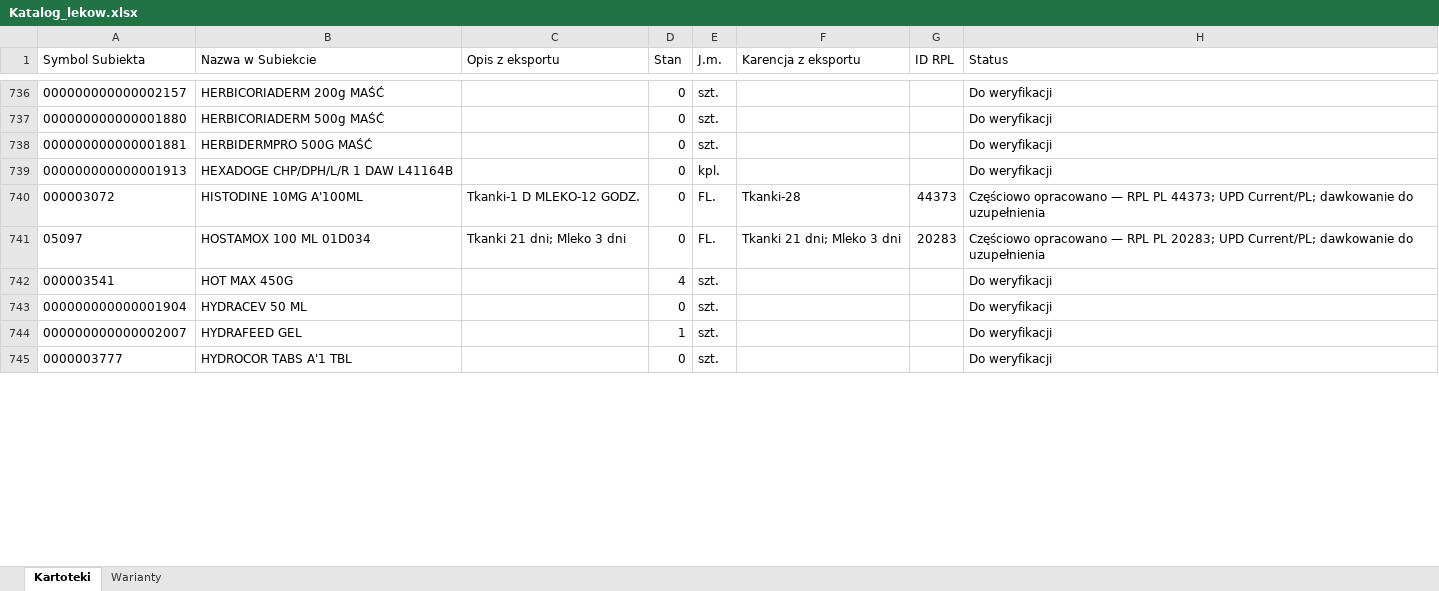
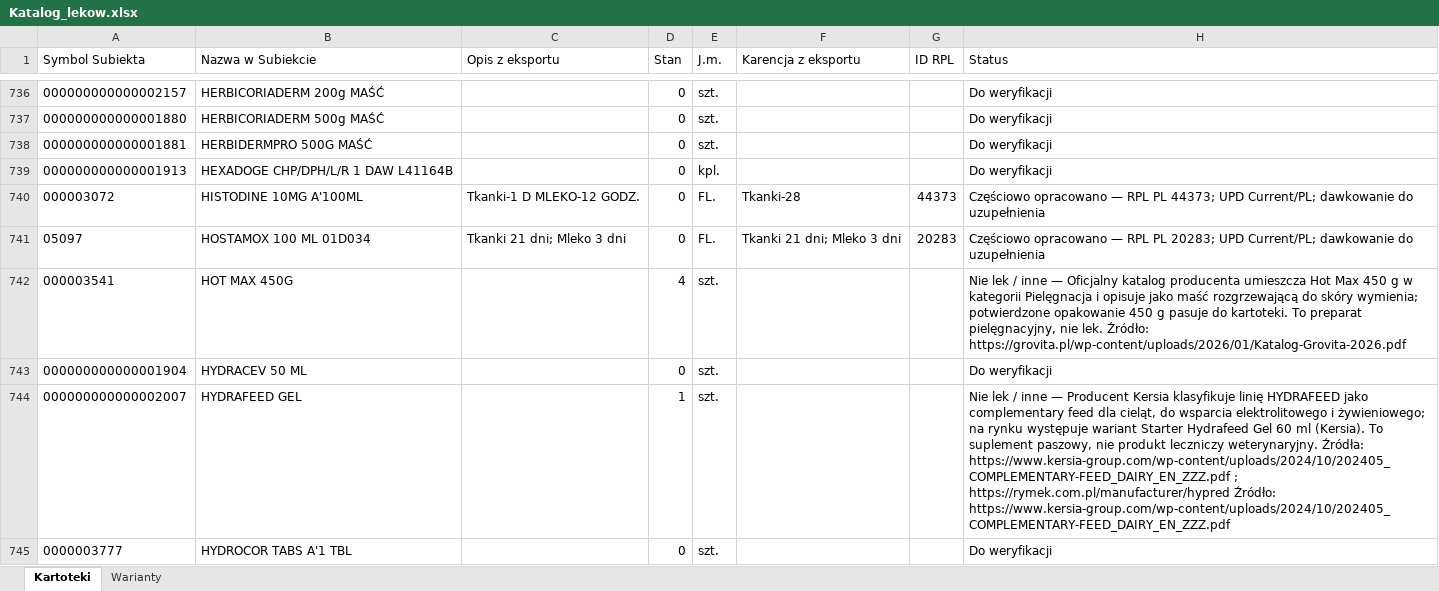
Before and after one commit to VViktorr/Karty-leczenia-zwierzat, an Excel workbook: data/Katalog_lekow.xlsx, sheet Kartoteki, drawn as a sheet; only a part is shown, gaps mark what is left out; values as stored, in another font and other column widths than the file's, no borders; table styles not drawn; the diff covers the shown part only; the diff names each change by its address in the sheet, - before the commit and + after, or states it on an @@ line.

Commit message:
Katalog leków: dopasowania RPL/ChPL – checkpoint 153

```diff
--- a/data/Katalog_lekow.xlsx (sheet Kartoteki)
+++ b/data/Katalog_lekow.xlsx (sheet Kartoteki)
-H742 (Status): Do weryfikacji
+H742 (Status): Nie lek / inne — Oficjalny katalog producenta umieszcza Hot Max 450 g w kategorii Pielęgnacja i opisuje jako maść rozgrzewającą do skóry wymienia; potwierdzone opakowanie 450 g pasuje do kartoteki. To preparat pielęgnacyjny, nie lek. Źródło: https://grovita.pl/wp-content/uploads/2026/01/Katalog-Grovita-2026.pdf
-H744 (Status): Do weryfikacji
+H744 (Status): Nie lek / inne — Producent Kersia klasyfikuje linię HYDRAFEED jako complementary feed dla cieląt, do wsparcia elektrolitowego i żywieniowego; na rynku występuje wariant Starter Hydrafeed Gel 60 ml (Kersia). To suplement paszowy, nie produkt leczniczy weterynaryjny. Źródła: https://www.kersia-group.com/wp-content/uploads/2024/10/202405_COMPLEMENTARY-FEED_DAIRY_EN_ZZZ.pdf ; https://rymek.com.pl/manufacturer/hypred Źródło: https://www.kersia-group.com/wp-content/uploads/2024/10/202405_COMPLEMENTARY-FEED_DAIRY_EN_ZZZ.pdf
```
Also changed, not shown: 32 edited cells elsewhere in this sheet, sheet Warianty.
